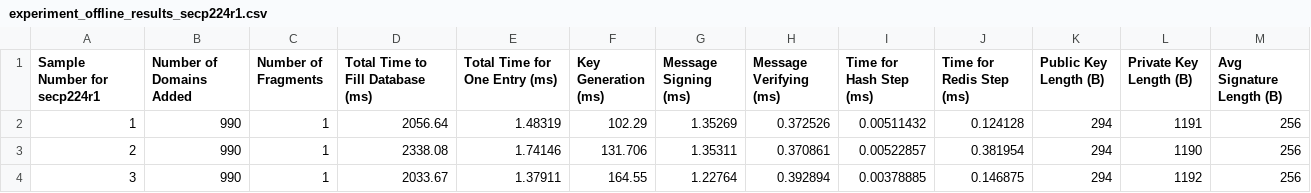
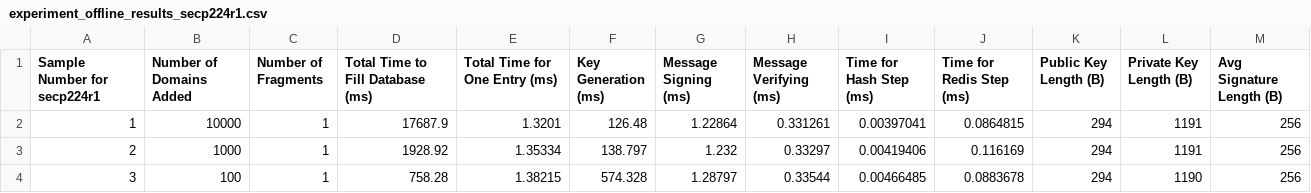
Before and after one commit to mraavi5/socket, a CSV file: offline_experiment_results/experiment_offline_results_secp224r1.csv, drawn as a sheet; only a part is shown; the diff covers the shown part only.

```diff
--- a/offline_experiment_results/experiment_offline_results_secp224r1.csv
+++ b/offline_experiment_results/experiment_offline_results_secp224r1.csv
@@ -1,4 +1,4 @@
 Sample Number for secp224r1,Number of Domains Added,Number of Fragments,Total Time to Fill Database (ms),Total Time for One Entry (ms),Key Generation (ms),Message Signing (ms),Message Verifying (ms),Time for Hash Step (ms),Time for Redis Step (ms),Public Key Length (B),Private Key Length (B),Avg Signature Length (B),
-1,990,1,2056.64,1.48319,102.29,1.35269,0.372526,0.00511432,0.124128,294,1191,256,
-2,990,1,2338.08,1.74146,131.706,1.35311,0.370861,0.00522857,0.381954,294,1190,256,
-3,990,1,2033.67,1.37911,164.55,1.22764,0.392894,0.00378885,0.146875,294,1192,256,
+1,10000,1,17687.9,1.3201,126.48,1.22864,0.331261,0.00397041,0.0864815,294,1191,256,
+2,1000,1,1928.92,1.35334,138.797,1.232,0.33297,0.00419406,0.116169,294,1191,256,
+3,100,1,758.28,1.38215,574.328,1.28797,0.33544,0.00466485,0.0883678,294,1190,256,
```
Also changed, not shown: 17 edited cells elsewhere in this file, offline_experiment_results/experiment_offline_results_secp256k1.csv, 16 other files.
